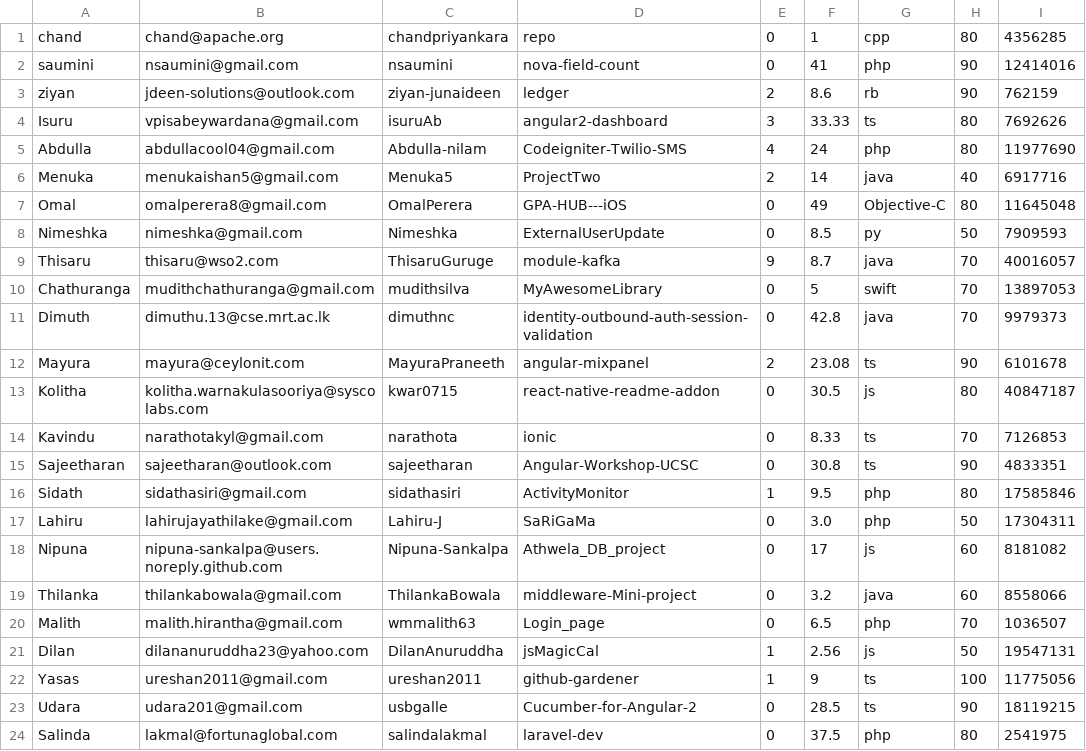
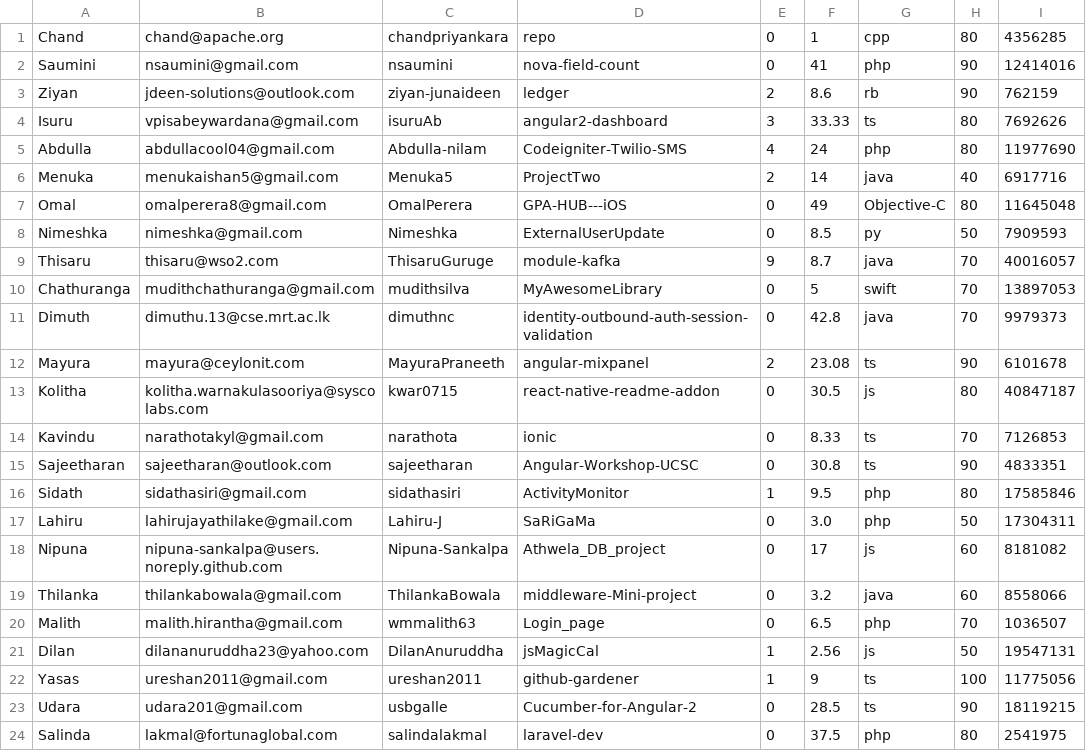
Before and after one commit to ruchiraPeiris/Starc---Recruiter, a CSV file: Github_repos.csv, drawn as a sheet.

```diff
--- a/Github_repos.csv
+++ b/Github_repos.csv
@@ -1,4 +1,4 @@
-chand,chand@apache.org,chandpriyankara,repo,		0,1,cpp,80,4356285
-saumini,nsaumini@gmail.com,nsaumini,nova-field-count,0,41,php,90,12414016
-ziyan,jdeen-solutions@outlook.com,ziyan-junaideen,ledger,		2,8.6,rb,90,762159
+Chand,chand@apache.org,chandpriyankara,repo,		0,1,cpp,80,4356285
+Saumini,nsaumini@gmail.com,nsaumini,nova-field-count,0,41,php,90,12414016
+Ziyan,jdeen-solutions@outlook.com,ziyan-junaideen,ledger,		2,8.6,rb,90,762159
 Isuru,vpisabeywardana@gmail.com,isuruAb,angular2-dashboard,3,33.33,ts,80,7692626
```
Also changed, not shown: Github_repos_SSE.csv, features.csv, 40 other files.
